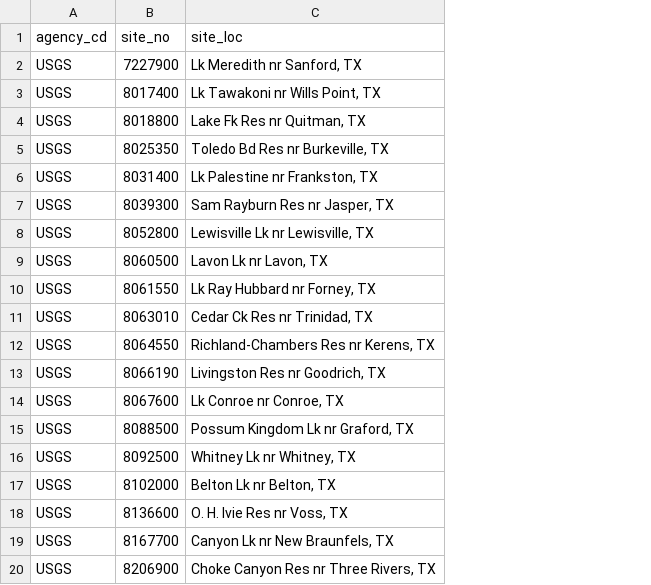
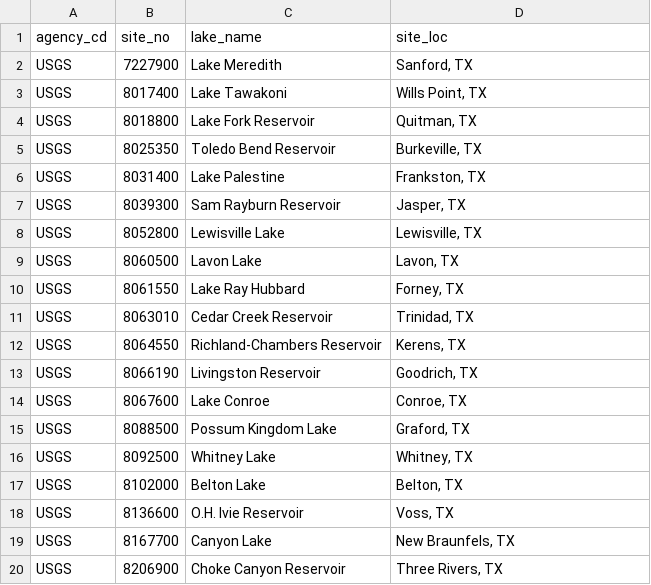
Before and after one commit to abordetskiy/Climate-Crisis, a CSV file: csv data/Rivers and Lakes/Lakes Site Joiner.csv, drawn as a sheet; addresses are those after the commit; the diff names each change by its address in the sheet, - before the commit and + after, or states it on an @@ line.

Commit message:
feat: update joiner tables

```diff
--- a/csv data/Rivers and Lakes/Lakes Site Joiner.csv
+++ b/csv data/Rivers and Lakes/Lakes Site Joiner.csv
+column C (lake_name), rows 2-20: Lake Meredith | Lake Tawakoni | Lake Fork Reservoir | Toledo Bend Reservoir | Lake Palestine | Sam Rayburn Reservoir | Lewisville Lake | Lavon Lake | Lake Ray Hubbard | Cedar Creek Reservoir | Richland-Chambers Reservoir | Livingston Reservoir | Lake Conroe | Possum Kingdom Lake | Whitney Lake | Belton Lake | O.H. Ivie Reservoir | Canyon Lake | Choke Canyon Reservoir
-D2 (site_loc): Lk Meredith nr Sanford, TX
+D2 (site_loc): Sanford, TX
-D3 (site_loc): Lk Tawakoni nr Wills Point, TX
+D3 (site_loc): Wills Point, TX
-D4 (site_loc): Lake Fk Res nr Quitman, TX
+D4 (site_loc): Quitman, TX
-D5 (site_loc): Toledo Bd Res nr Burkeville, TX
+D5 (site_loc): Burkeville, TX
-D6 (site_loc): Lk Palestine nr Frankston, TX
+D6 (site_loc): Frankston, TX
-D7 (site_loc): Sam Rayburn Res nr Jasper, TX
+D7 (site_loc): Jasper, TX
-D8 (site_loc): Lewisville Lk nr Lewisville, TX
+D8 (site_loc): Lewisville, TX
-D9 (site_loc): Lavon Lk nr Lavon, TX
+D9 (site_loc): Lavon, TX
-D10 (site_loc): Lk Ray Hubbard nr Forney, TX
+D10 (site_loc): Forney, TX
-D11 (site_loc): Cedar Ck Res nr Trinidad, TX
+D11 (site_loc): Trinidad, TX
-D12 (site_loc): Richland-Chambers Res nr Kerens, TX
+D12 (site_loc): Kerens, TX
-D13 (site_loc): Livingston Res nr Goodrich, TX
+D13 (site_loc): Goodrich, TX
-D14 (site_loc): Lk Conroe nr Conroe, TX
+D14 (site_loc): Conroe, TX
-D15 (site_loc): Possum Kingdom Lk nr Graford, TX
+D15 (site_loc): Graford, TX
-D16 (site_loc): Whitney Lk nr Whitney, TX
+D16 (site_loc): Whitney, TX
-D17 (site_loc): Belton Lk nr Belton, TX
+D17 (site_loc): Belton, TX
-D18 (site_loc): O. H. Ivie Res nr Voss, TX
+D18 (site_loc): Voss, TX
-D19 (site_loc): Canyon Lk nr New Braunfels, TX
+D19 (site_loc): New Braunfels, TX
-D20 (site_loc): Choke Canyon Res nr Three Rivers, TX
+D20 (site_loc): Three Rivers, TX
```
Also changed, not shown: csv data/Rivers and Lakes/Rivers Site Joiner.csv, 7 other files.
